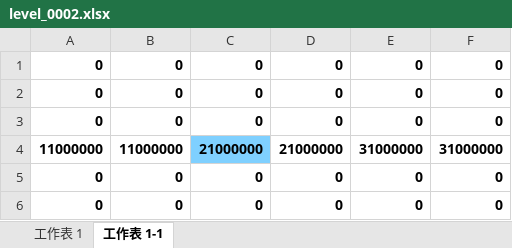
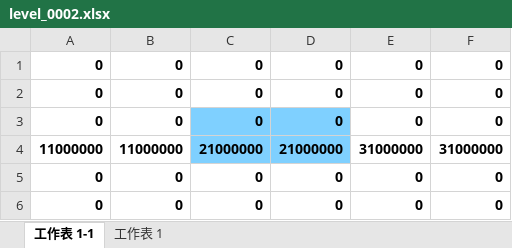
Before and after one commit to zhs007/block7, an Excel workbook: xlsxmaps/level_0002.xlsx, sheet 工作表 1-1, drawn as a sheet; values as stored, in another font and other column widths than the file's, no borders; the diff names each change by its address in the sheet, - before the commit and + after, or states it on an @@ line.

```diff
--- a/xlsxmaps/level_0002.xlsx (sheet 工作表 1-1)
+++ b/xlsxmaps/level_0002.xlsx (sheet 工作表 1-1)
@@ sheet tab order changed: 工作表 1-1 | 工作表 1 @@
-C3:D3 fill: none
+C3:D3 fill: #7FD0FF
-D4 fill: none
+D4 fill: #7FD0FF
```
Also changed, not shown: sheet 工作表 1.
